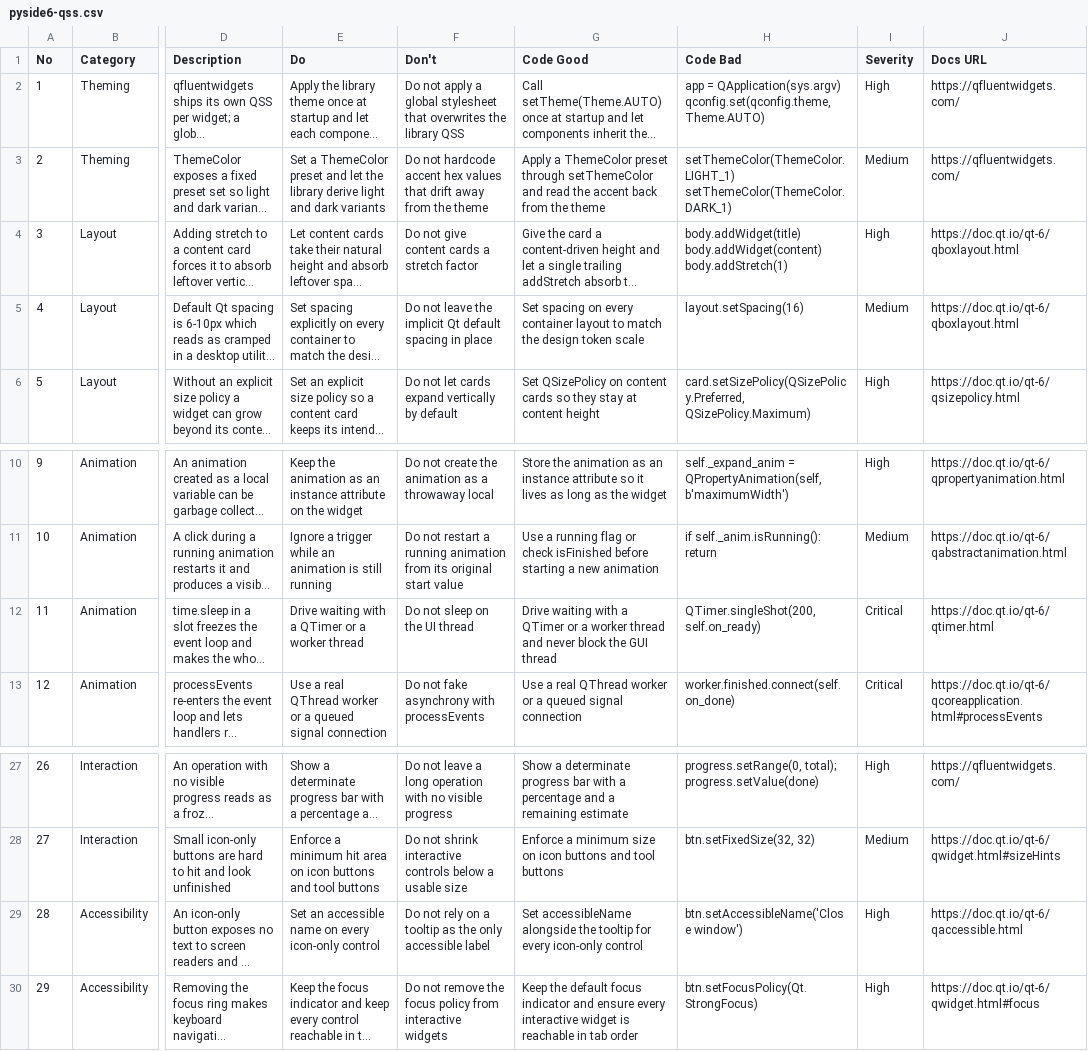
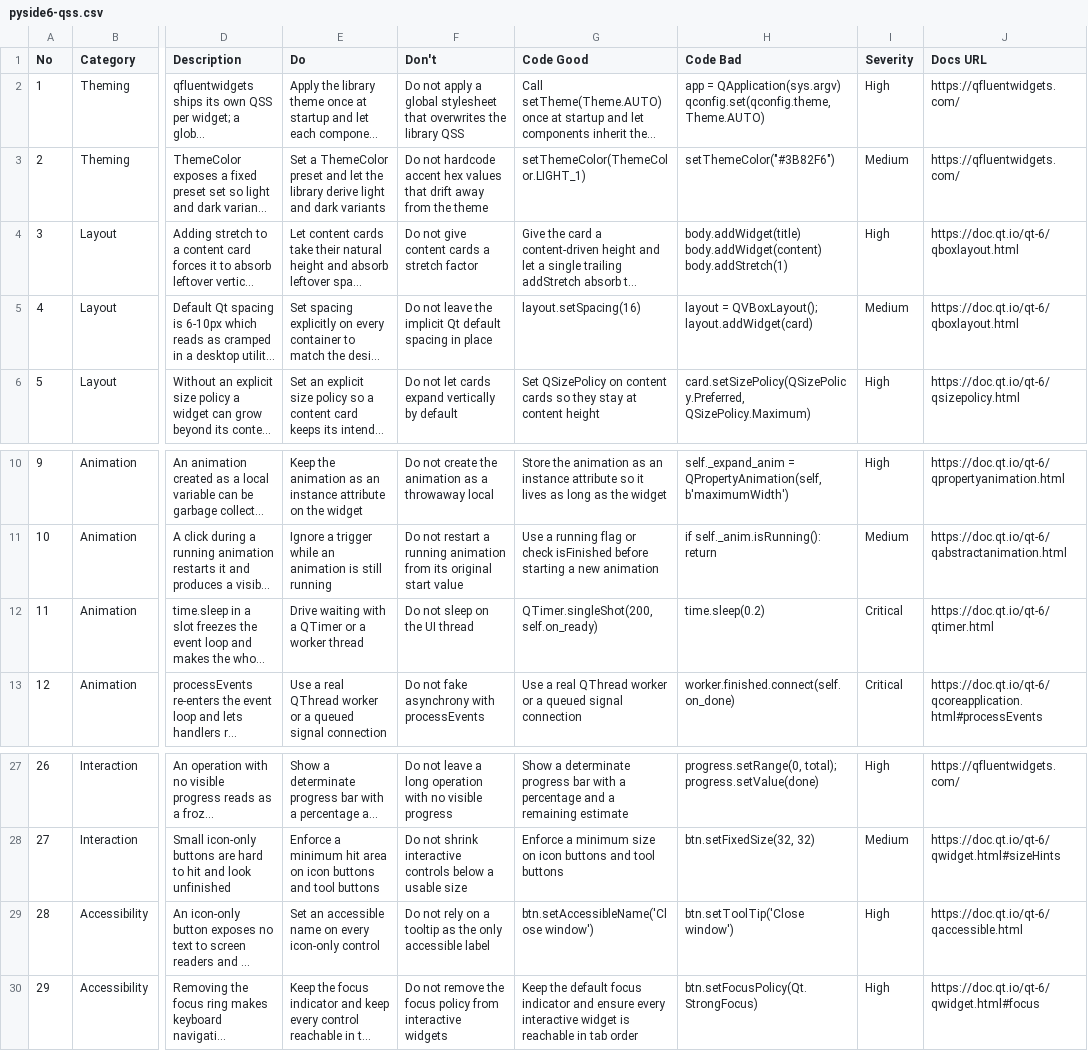
Before and after one commit to prodxowner-png/PRODX-POS, a CSV file: .agents/skills/ui-ux-pro-max/data/stacks/pyside6-qss.csv, drawn as a sheet; only a part is shown, gaps mark what is left out; long unchanged cells end in …; ↵ is a line break in a cell; the diff names each change by its address in the sheet, - before the commit and + after, or states it on an @@ line.

Commit message:
fix(ui-ux-pro-max): correct PySide6 good and bad examples

```diff
--- a/.agents/skills/ui-ux-pro-max/data/stacks/pyside6-qss.csv
+++ b/.agents/skills/ui-ux-pro-max/data/stacks/pyside6-qss.csv
-G3 (Code Good): Apply a ThemeColor preset through setThemeColor and read the accent back from the theme
+G3 (Code Good): setThemeColor(ThemeColor.LIGHT_1)
-H3 (Code Bad): setThemeColor(ThemeColor.LIGHT_1) ↵ setThemeColor(ThemeColor.DARK_1)
+H3 (Code Bad): setThemeColor("#3B82F6")
-G5 (Code Good): Set spacing on every container layout to match the design token scale
+G5 (Code Good): layout.setSpacing(16)
-H5 (Code Bad): layout.setSpacing(16)
+H5 (Code Bad): layout = QVBoxLayout(); layout.addWidget(card)
-G12 (Code Good): Drive waiting with a QTimer or a worker thread and never block the GUI thread
+G12 (Code Good): QTimer.singleShot(200, self.on_ready)
-H12 (Code Bad): QTimer.singleShot(200, self.on_ready)
+H12 (Code Bad): time.sleep(0.2)
-G29 (Code Good): Set accessibleName alongside the tooltip for every icon-only control
+G29 (Code Good): btn.setAccessibleName('Close window')
-H29 (Code Bad): btn.setAccessibleName('Close window')
+H29 (Code Bad): btn.setToolTip('Close window')
```
